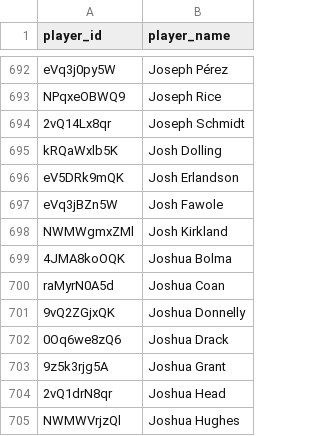
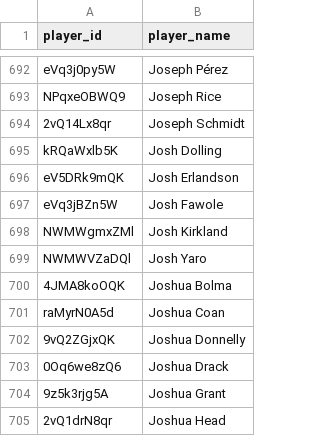
Before and after one commit to akeaswaran/goalsadded-data, a CSV file: data/usl1/player_lookup.csv, drawn as a sheet; only a part is shown, gaps mark what is left out; the shorter side is filled out with more unchanged rows.

```diff
--- a/data/usl1/player_lookup.csv
+++ b/data/usl1/player_lookup.csv
@@ -698,2 +698,3 @@ eVq3jBZn5W,Josh Fawole
 NWMWgmxZMl,Josh Kirkland
+NWMWVZaDQl,Josh Yaro
 4JMA8koOQK,Joshua Bolma
```
Also changed, not shown: data/mlsnp/team_position_breakdown.csv, data/usl1/player-g+-pct.csv, 8 other files.
